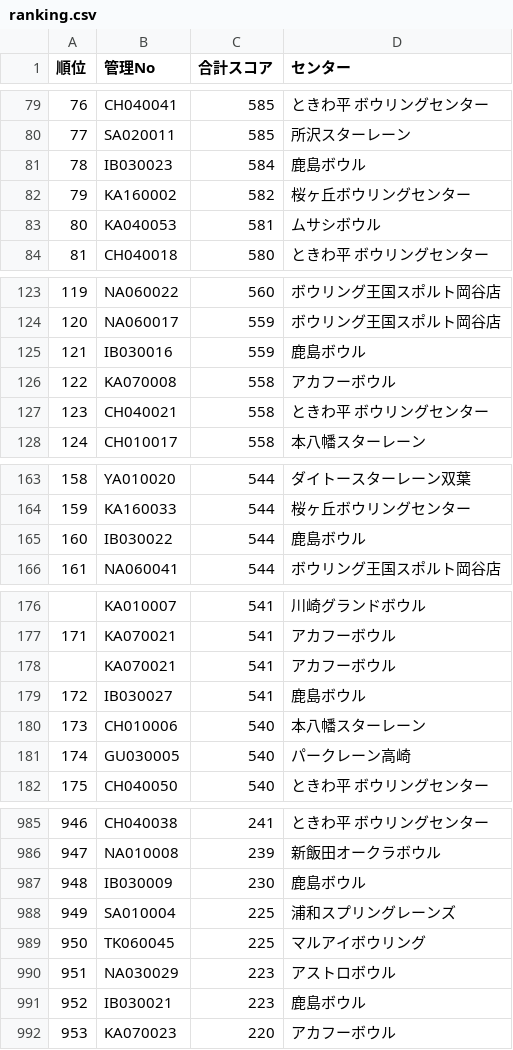
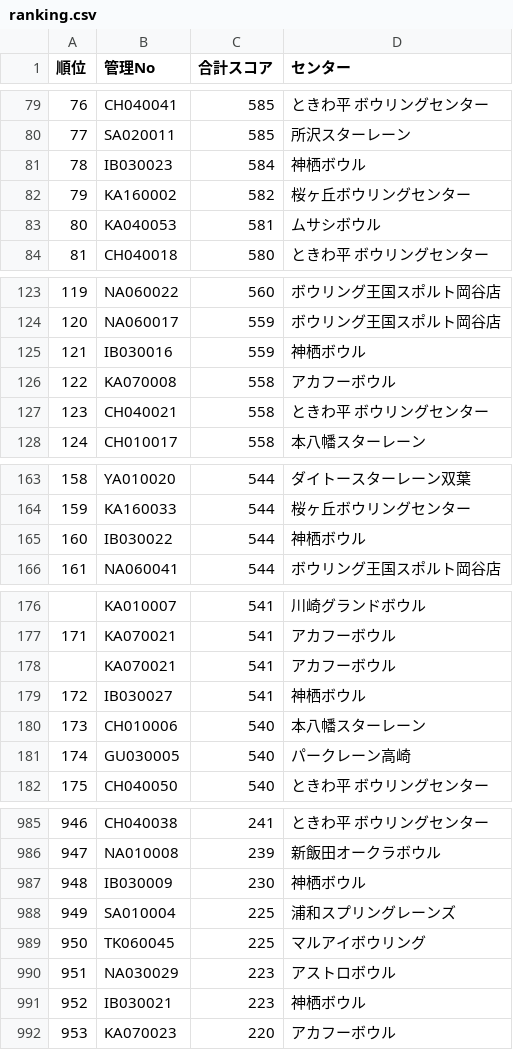
Before and after one commit to takehiko2324/ranking2026, a CSV file: ranking.csv, drawn as a sheet; only a part is shown, gaps mark what is left out; the diff covers the shown part only.

```diff
--- a/ranking.csv
+++ b/ranking.csv
@@ -80,3 +80,3 @@
 "77","SA020011","585","所沢スターレーン"
-"78","IB030023","584","鹿島ボウル"
+"78","IB030023","584","神栖ボウル"
 "79","KA160002","582","桜ヶ丘ボウリングセンター"
@@ -124,3 +124,3 @@
 "120","NA060017","559","ボウリング王国スポルト岡谷店"
-"121","IB030016","559","鹿島ボウル"
+"121","IB030016","559","神栖ボウル"
 "122","KA070008","558","アカフーボウル"
@@ -164,3 +164,3 @@
 "159","KA160033","544","桜ヶ丘ボウリングセンター"
-"160","IB030022","544","鹿島ボウル"
+"160","IB030022","544","神栖ボウル"
 "161","NA060041","544","ボウリング王国スポルト岡谷店"
@@ -178,3 +178,3 @@
 "","KA070021","541","アカフーボウル"
-"172","IB030027","541","鹿島ボウル"
+"172","IB030027","541","神栖ボウル"
 "173","CH010006","540","本八幡スターレーン"
@@ -986,3 +986,3 @@
 "947","NA010008","239","新飯田オークラボウル"
-"948","IB030009","230","鹿島ボウル"
+"948","IB030009","230","神栖ボウル"
 "949","SA010004","225","浦和スプリングレーンズ"
@@ -990,3 +990,3 @@
 "951","NA030029","223","アストロボウル"
-"952","IB030021","223","鹿島ボウル"
+"952","IB030021","223","神栖ボウル"
 "953","KA070023","220","アカフーボウル"
```
Also changed, not shown: 25 edited cells elsewhere in this file.
